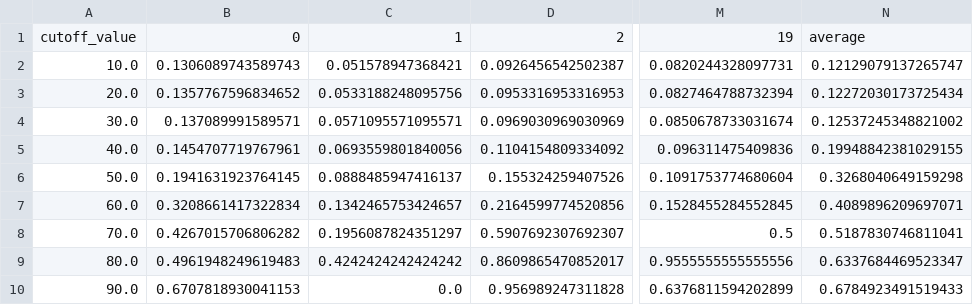
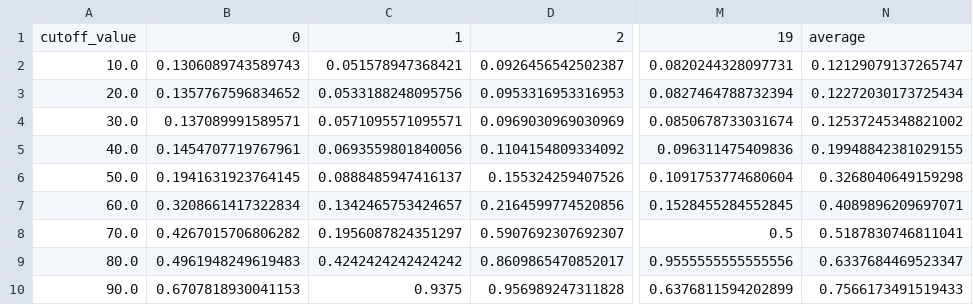
Before and after one commit to eanelson01/new_story_graph_algorithm, a CSV file: tables/new_algorithm_f1_by_cutoff.csv, drawn as a sheet; only a part is shown, gaps mark what is left out; the diff names each change by its address in the sheet, - before the commit and + after, or states it on an @@ line.

```diff
--- a/tables/new_algorithm_f1_by_cutoff.csv
+++ b/tables/new_algorithm_f1_by_cutoff.csv
-C10: 0.0
+C10: 0.9375
-N10: 0.6784923491519433
+N10: 0.7566173491519433
```
Also changed, not shown: new_algorithm_auc_values.csv, new_algorithm_cutoff_results.csv, 3 other files.
